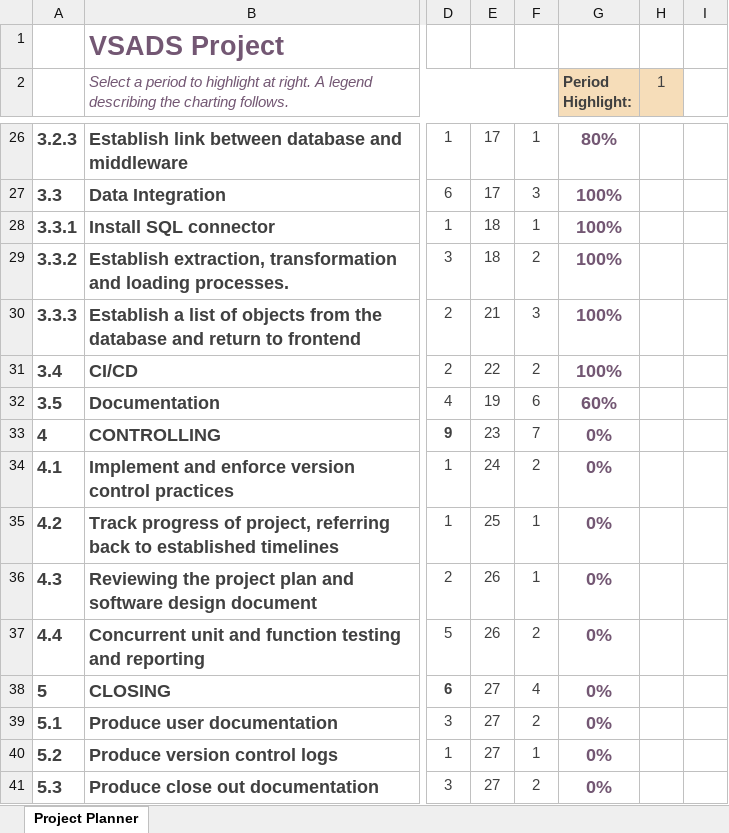
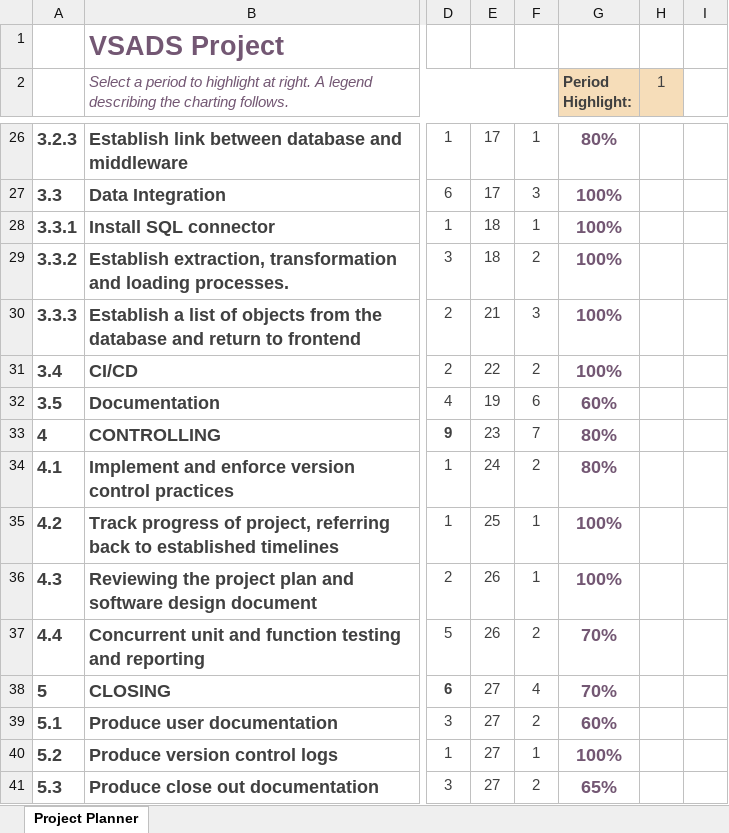
Before and after one commit to crashbox-hub/sofware-tech, an Excel workbook: Documentation/Gantt chart.xlsx, sheet Project Planner, drawn as a sheet; only a part is shown, gaps mark what is left out; values as stored, in another font and other column widths than the file's, no borders; conditional formats not drawn; the diff names each change by its address in the sheet, - before the commit and + after, or states it on an @@ line.

Commit message:
Update to Gantt chart

```diff
--- a/Documentation/Gantt chart.xlsx (sheet Project Planner)
+++ b/Documentation/Gantt chart.xlsx (sheet Project Planner)
-G33:G34 (Period Highlight:): 0%
+G33:G34 (Period Highlight:): 80%
-G35:G36 (Period Highlight:): 0%
+G35:G36 (Period Highlight:): 100%
-G37:G38 (Period Highlight:): 0%
+G37:G38 (Period Highlight:): 70%
-G39 (Period Highlight:): 0%
+G39 (Period Highlight:): 60%
-G40 (Period Highlight:): 0%
+G40 (Period Highlight:): 100%
-G41 (Period Highlight:): 0%
+G41 (Period Highlight:): 65%
```
